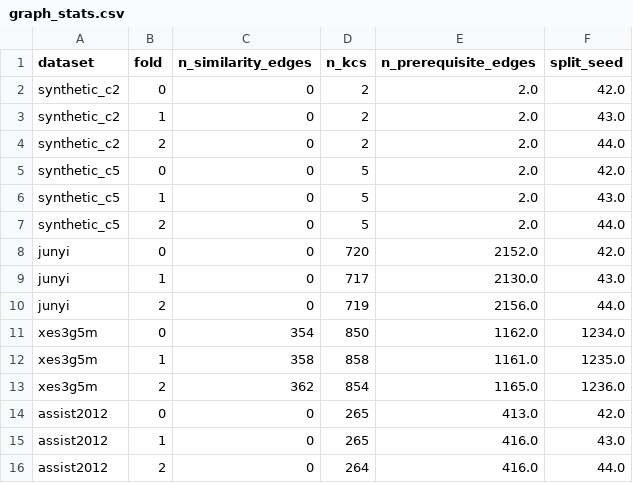
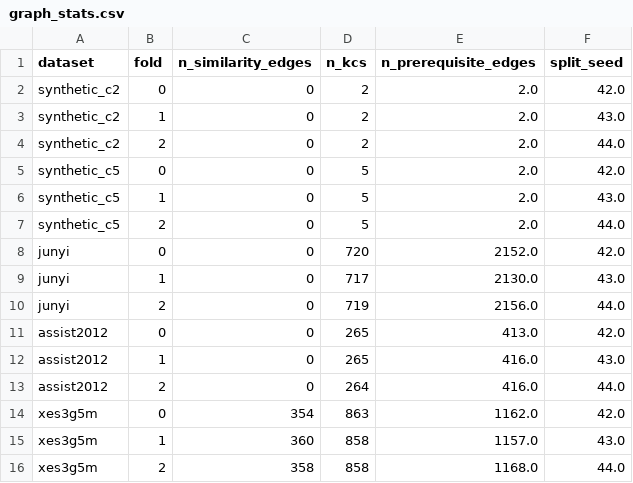
Before and after one commit to edu-risk-lab/leakage-controlled-kt-audit, a CSV file: results/tables/graph_stats.csv, drawn as a sheet; removed rows and columns are numbered as before the commit, all else as after; the diff names each change by its address in the sheet, - before the commit and + after, or states it on an @@ line.

Commit message:
Sync results from server 2 and update local seed 17/1234 progress

```diff
--- a/results/tables/graph_stats.csv
+++ b/results/tables/graph_stats.csv
-row 11: xes3g5m | 0 | 354 | 850 | 1162.0 | 1234.0
-row 12: xes3g5m | 1 | 358 | 858 | 1161.0 | 1235.0
-row 13: xes3g5m | 2 | 362 | 854 | 1165.0 | 1236.0
+row 14: xes3g5m | 0 | 354 | 863 | 1162.0 | 42.0
+row 15: xes3g5m | 1 | 360 | 858 | 1157.0 | 43.0
+row 16: xes3g5m | 2 | 358 | 858 | 1168.0 | 44.0
```
Also changed, not shown: results/tables/leakage_metrics.csv, results/tables/q1_baseline_fold_results.csv, 1 other file.
